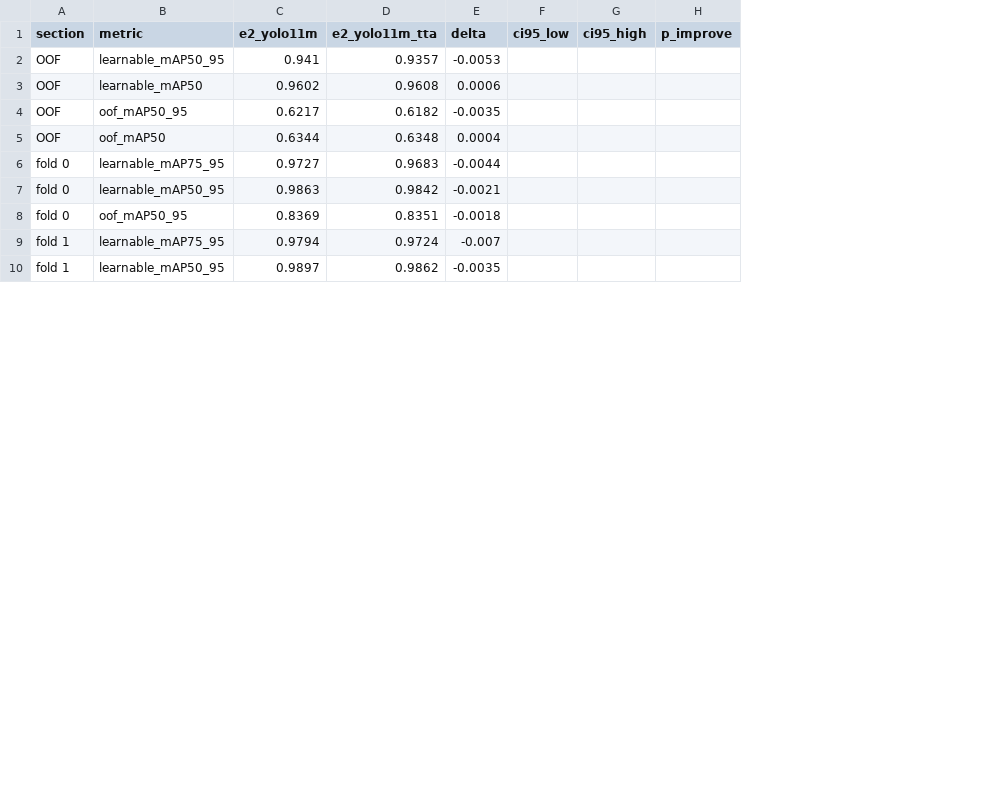
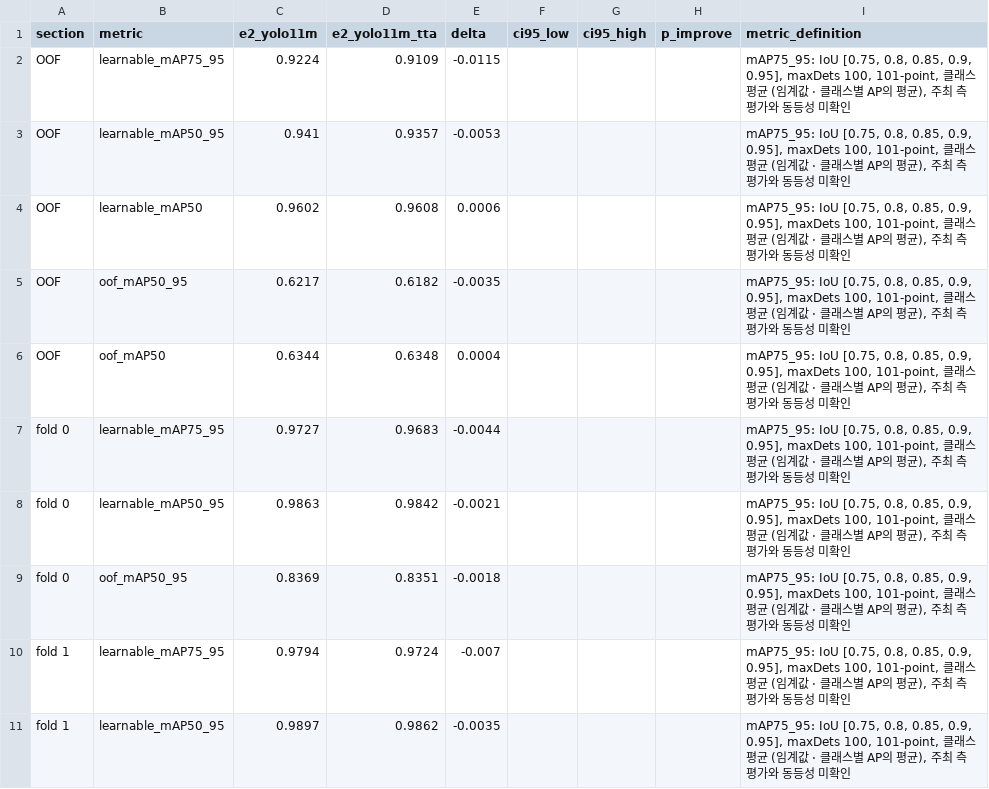
Before and after one commit to lee-da-gyo/ai-project-01-pill-detection, a CSV file: reports/experiments/compare_e2_yolo11m_vs_e2_yolo11m_tta.csv, drawn as a sheet; only a part is shown; addresses are those after the commit; the diff names each change by its address in the sheet, - before the commit and + after, or states it on an @@ line.

```diff
--- a/reports/experiments/compare_e2_yolo11m_vs_e2_yolo11m_tta.csv
+++ b/reports/experiments/compare_e2_yolo11m_vs_e2_yolo11m_tta.csv
+column I (metric_definition), rows 3-11: all mAP75_95: IoU [0.75, 0.8, 0.85, 0.9, 0.95], maxDets 100, 101-point, 클래스 평균 (임계값 · 클래스별 AP의 평균), 주최 측 평가와 동등성 미확인
+row 2: OOF | learnable_mAP75_95 | 0.9224 | 0.9109 | -0.0115 |  |  |  | mAP75_95: IoU [0.75, 0.8, 0.85, 0.9, 0.95], maxDets 100, 101-point, 클래스 평균 (임계값 · 클래스별 AP의 평균), 주최 측 평가와 동등성 미확인
```
Also changed, not shown: reports/experiments/compare_e0_baseline_vs_e0_baseline_tta.csv, reports/experiments/compare_e0_baseline_vs_e4_clahe.csv, 12 other files.
